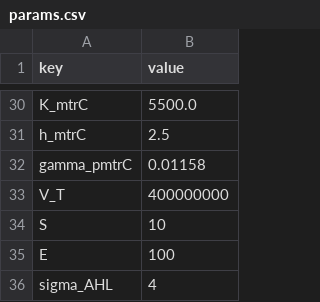
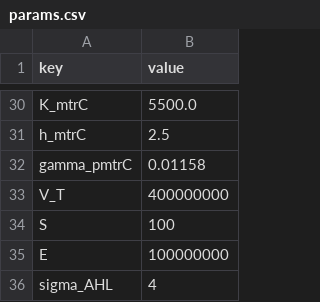
Before and after one commit to roganich/iGEM_GeneSys_2023, a CSV file: Simulacion_determinista_Estocastica/params.csv, drawn as a sheet; only a part is shown, gaps mark what is left out.

```diff
--- a/Simulacion_determinista_Estocastica/params.csv
+++ b/Simulacion_determinista_Estocastica/params.csv
@@ -33,4 +33,4 @@ gamma_pmtrC,0.01158
 V_T, 400000000
-S, 10
-E, 100
+S, 100
+E, 100000000
 sigma_AHL, 4
```
Also changed, not shown: 3 other files.
